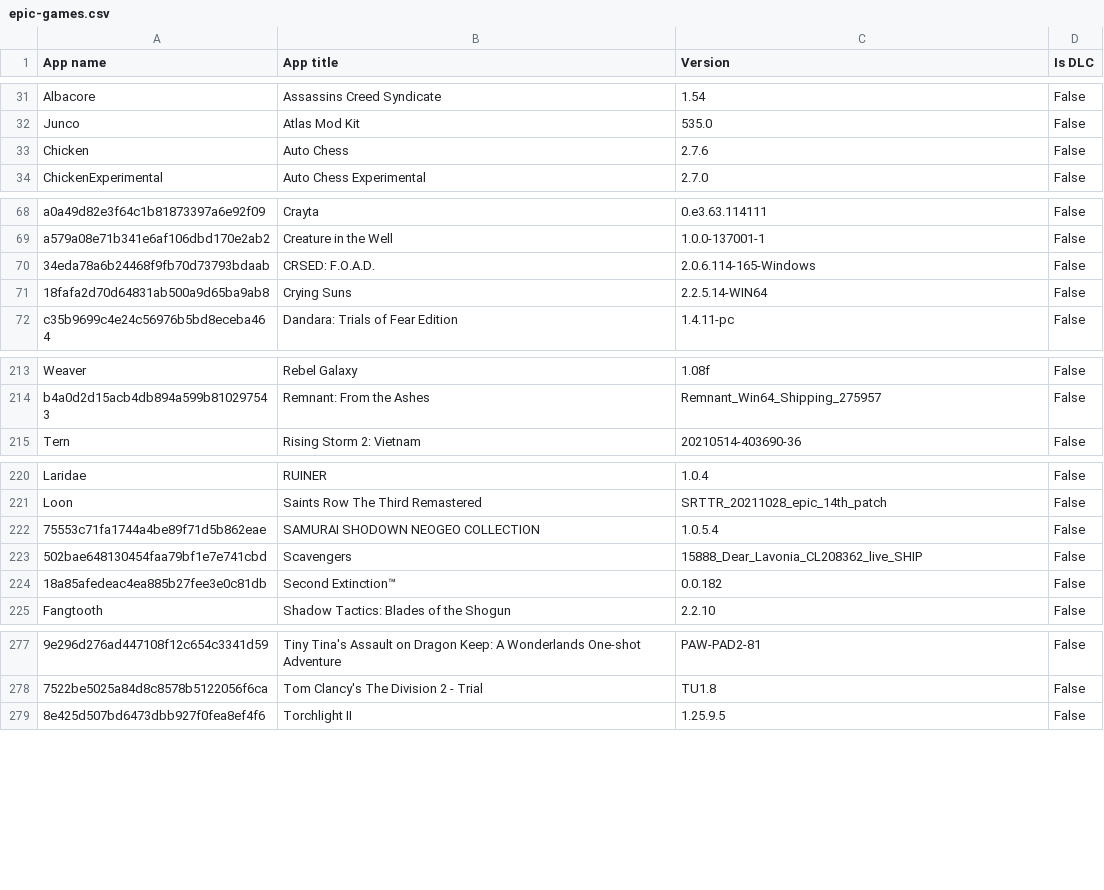
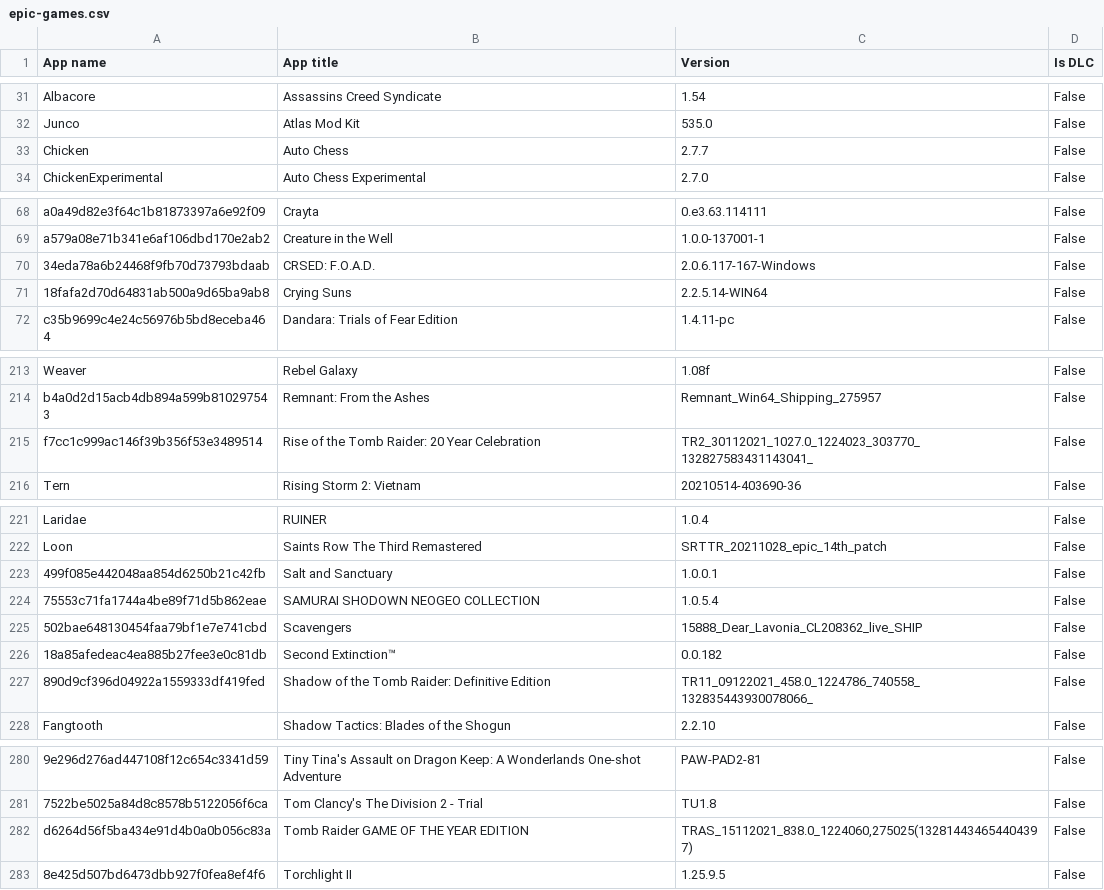
Before and after one commit to Darthagnon/my-epic-games, a CSV file: epic-games.csv, drawn as a sheet; only a part is shown, gaps mark what is left out; the diff names each change by its address in the sheet, - before the commit and + after, or states it on an @@ line.

Commit message:
31-12-2021 with Tomb Raider

```diff
--- a/epic-games.csv
+++ b/epic-games.csv
-C33 (Version): 2.7.6
+C33 (Version): 2.7.7
-C70 (Version): 2.0.6.114-165-Windows
+C70 (Version): 2.0.6.117-167-Windows
+row 215: f7cc1c999ac146f39b356f53e3489514 | Rise of the Tomb Raider: 20 Year Celebration | TR2_30112021_1027.0_1224023_303770_132827583431143041_ | False
+row 223: 499f085e442048aa854d6250b21c42fb | Salt and Sanctuary | 1.0.0.1 | False
+row 227: 890d9cf396d04922a1559333df419fed | Shadow of the Tomb Raider: Definitive Edition | TR11_09122021_458.0_1224786_740558_132835443930078066_ | False
+row 282: d6264d56f5ba434e91d4b0a0b056c83a | Tomb Raider GAME OF THE YEAR EDITION | TRAS_15112021_838.0_1224060,275025(132814434654404397) | False
```
